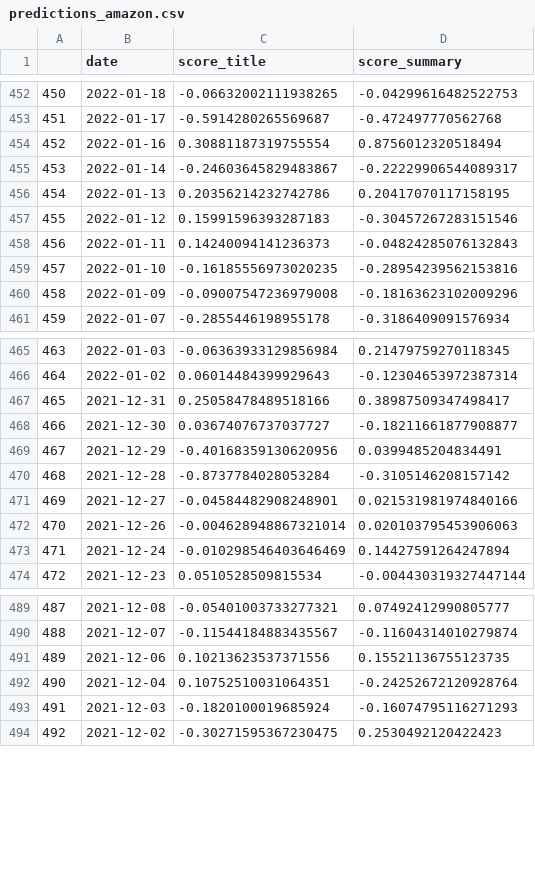
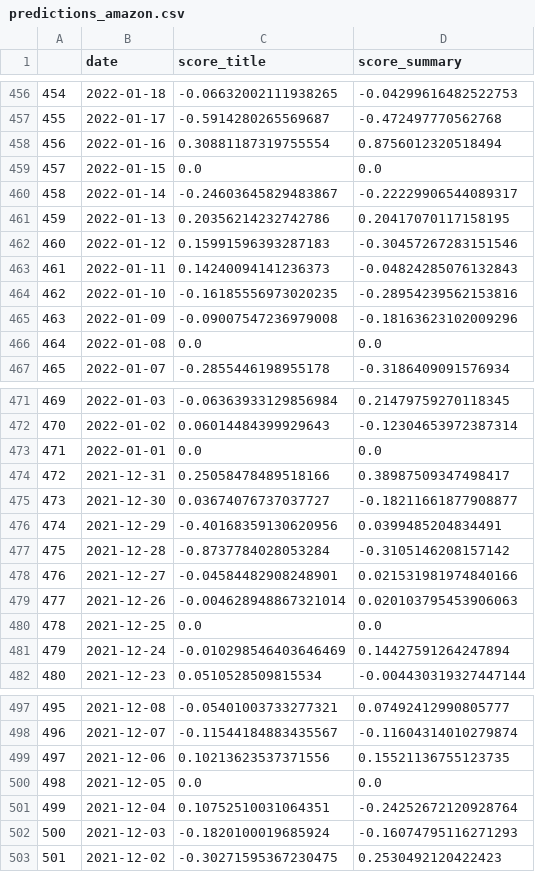
Before and after one commit to Justinfungi/Fina4350-NLP, a CSV file: Part3_FinBert/output/predictions_amazon.csv, drawn as a sheet; only a part is shown, gaps mark what is left out; the diff covers the shown part only; the diff names each change by its address in the sheet, - before the commit and + after, or states it on an @@ line.

```diff
--- a/Part3_FinBert/output/predictions_amazon.csv
+++ b/Part3_FinBert/output/predictions_amazon.csv
@@ column A renumbered from row 116 down @@
+row 459: 457 | 2022-01-15 | 0.0 | 0.0
+row 466: 464 | 2022-01-08 | 0.0 | 0.0
+row 473: 471 | 2022-01-01 | 0.0 | 0.0
+row 480: 478 | 2021-12-25 | 0.0 | 0.0
+row 500: 498 | 2021-12-05 | 0.0 | 0.0
```
Also changed, not shown: 18 added rows and 2 edited cells elsewhere in this file, 5 other files.
